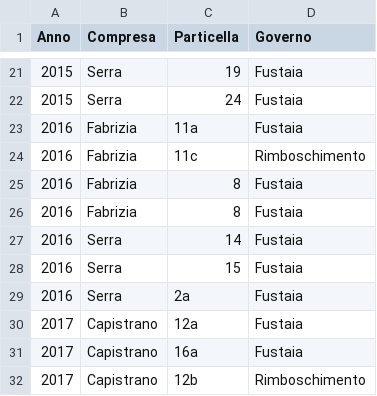
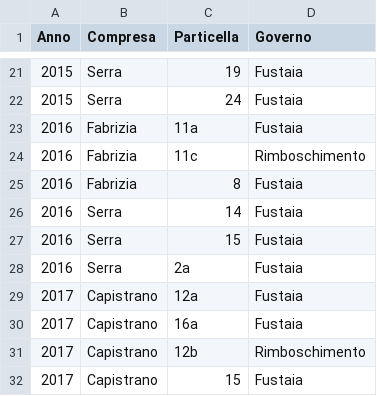
Before and after one commit to maxpoletto/laforesta, a CSV file: bosco/data/calendario-tagli-2011-2025.csv, drawn as a sheet; only a part is shown, gaps mark what is left out; the shorter side is filled out with more unchanged rows; the diff names each change by its address in the sheet, - before the commit and + after, or states it on an @@ line.

```diff
--- a/bosco/data/calendario-tagli-2011-2025.csv
+++ b/bosco/data/calendario-tagli-2011-2025.csv
-row 26: 2016 | Fabrizia | 8 | Fustaia
```
Also changed, not shown: 1 other file.
